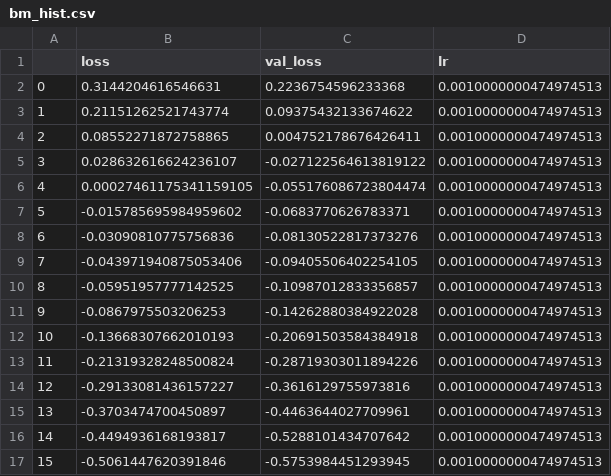
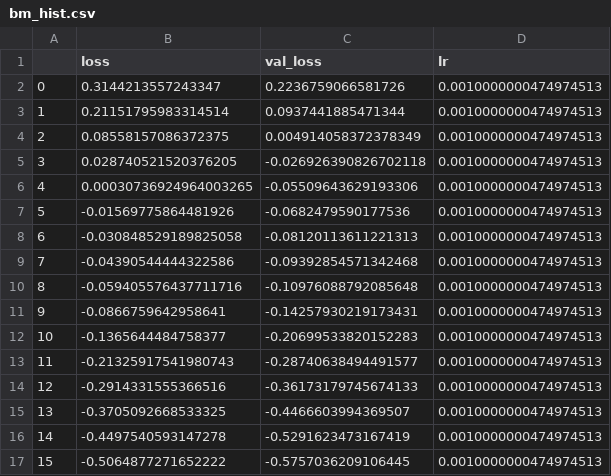
Before and after one commit to MArpogaus/bernstein_flow, a CSV file: metrics/bm_hist.csv, drawn as a sheet; only a part is shown; the diff covers the shown part only.

```diff
--- a/metrics/bm_hist.csv
+++ b/metrics/bm_hist.csv
@@ -1,17 +1,17 @@
 ,loss,val_loss,lr
-0,0.3144204616546631,0.2236754596233368,0.0010000000474974513
-1,0.21151262521743774,0.09375432133674622,0.0010000000474974513
-2,0.08552271872758865,0.004752178676426411,0.0010000000474974513
-3,0.028632616624236107,-0.027122564613819122,0.0010000000474974513
-4,0.00027461175341159105,-0.055176086723804474,0.0010000000474974513
-5,-0.015785695984959602,-0.0683770626783371,0.0010000000474974513
-6,-0.03090810775756836,-0.08130522817373276,0.0010000000474974513
-7,-0.043971940875053406,-0.09405506402254105,0.0010000000474974513
-8,-0.05951957777142525,-0.10987012833356857,0.0010000000474974513
-9,-0.0867975503206253,-0.14262880384922028,0.0010000000474974513
-10,-0.13668307662010193,-0.20691503584384918,0.0010000000474974513
-11,-0.21319328248500824,-0.28719303011894226,0.0010000000474974513
-12,-0.29133081436157227,-0.3616129755973816,0.0010000000474974513
-13,-0.3703474700450897,-0.4463644027709961,0.0010000000474974513
-14,-0.4494936168193817,-0.5288101434707642,0.0010000000474974513
-15,-0.5061447620391846,-0.5753984451293945,0.0010000000474974513
+0,0.3144213557243347,0.2236759066581726,0.0010000000474974513
+1,0.21151795983314514,0.0937441885471344,0.0010000000474974513
+2,0.08558157086372375,0.004914058372378349,0.0010000000474974513
+3,0.028740521520376205,-0.026926390826702118,0.0010000000474974513
+4,0.00030736924964003265,-0.05509643629193306,0.0010000000474974513
+5,-0.01569775864481926,-0.0682479590177536,0.0010000000474974513
+6,-0.030848529189825058,-0.08120113611221313,0.0010000000474974513
+7,-0.04390544444322586,-0.09392854571342468,0.0010000000474974513
+8,-0.059405576437711716,-0.10976088792085648,0.0010000000474974513
+9,-0.0866759642958641,-0.14257930219173431,0.0010000000474974513
+10,-0.1365644484758377,-0.20699533820152283,0.0010000000474974513
+11,-0.21325917541980743,-0.28740638494491577,0.0010000000474974513
+12,-0.2914331555366516,-0.36173179745674133,0.0010000000474974513
+13,-0.3705092668533325,-0.4466603994369507,0.0010000000474974513
+14,-0.4497540593147278,-0.5291623473167419,0.0010000000474974513
+15,-0.5064877271652222,-0.5757036209106445,0.0010000000474974513
```
Also changed, not shown: 108 edited cells elsewhere in this file, 11 other files.
